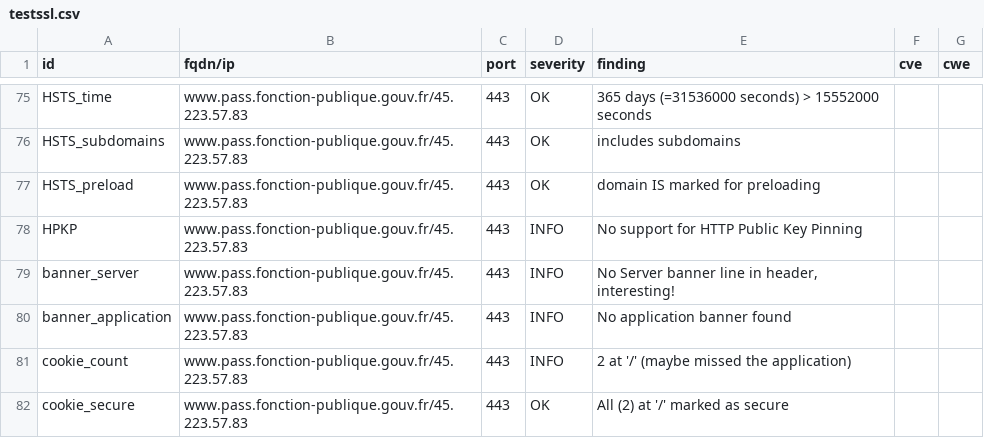
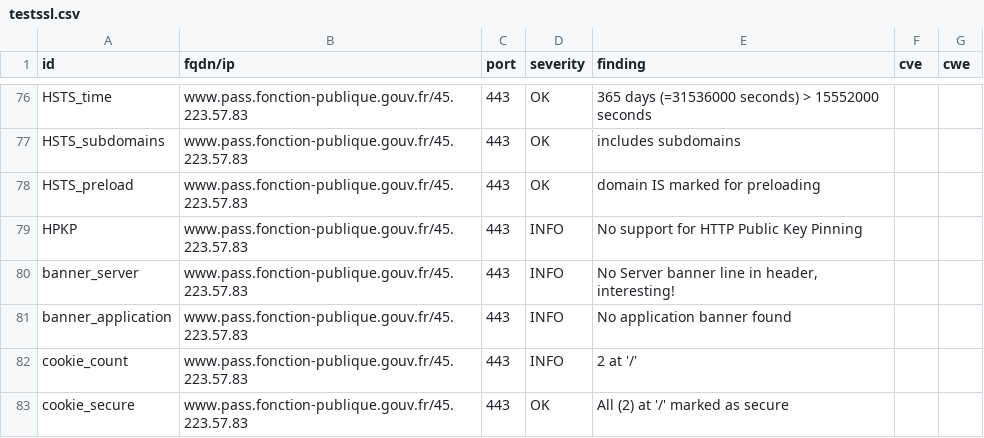
Before and after one commit to SIRCOM-BATN/dashlord, a CSV file: results/aHR0cHM6Ly93d3cucGFzcy5mb25jdGlvbi1wdWJsaXF1ZS5nb3V2LmZy/testssl.csv, drawn as a sheet; only a part is shown, gaps mark what is left out; the diff covers the shown part only.

```diff
--- a/results/aHR0cHM6Ly93d3cucGFzcy5mb25jdGlvbi1wdWJsaXF1ZS5nb3V2LmZy/testssl.csv
+++ b/results/aHR0cHM6Ly93d3cucGFzcy5mb25jdGlvbi1wdWJsaXF1ZS5nb3V2LmZy/testssl.csv
@@ -80,3 +81,3 @@
 "banner_application","www.pass.fonction-publique.gouv.fr/45.223.57.83","443","INFO","No application banner found","",""
-"cookie_count","www.pass.fonction-publique.gouv.fr/45.223.57.83","443","INFO","2 at '/' (maybe missed the application)","",""
+"cookie_count","www.pass.fonction-publique.gouv.fr/45.223.57.83","443","INFO","2 at '/'","",""
 "cookie_secure","www.pass.fonction-publique.gouv.fr/45.223.57.83","443","OK","All (2) at '/' marked as secure","",""
```
Also changed, not shown: 1 added row and 8 edited cells elsewhere in this file, 15 other files.
